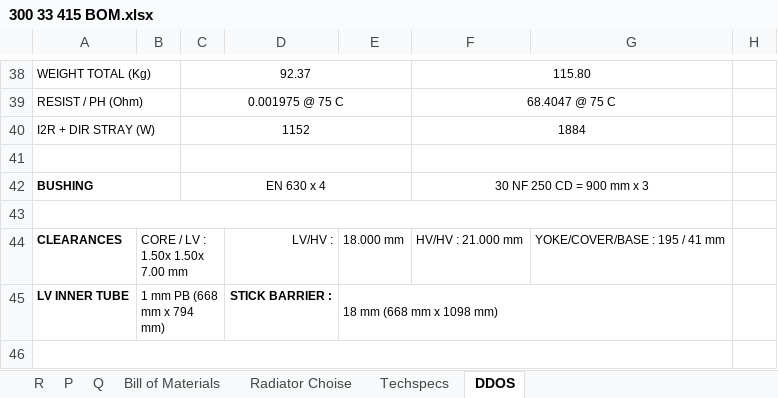
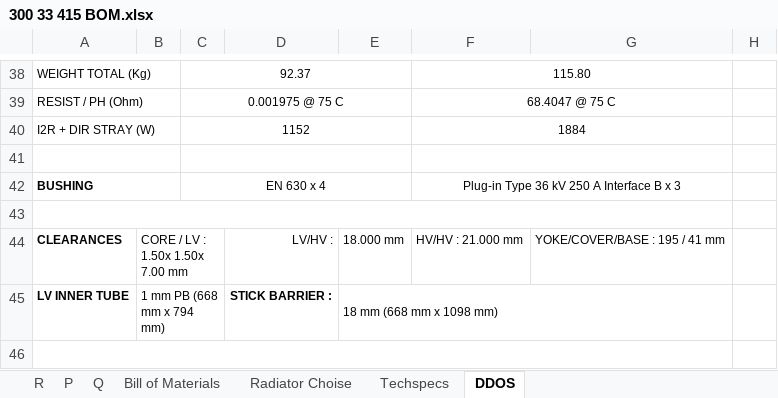
Before and after one commit to praworks/LTL, an Excel workbook: BOM Automation/300 33 415 BOM.xlsx, sheet DDOS, drawn as a sheet; only a part is shown, gaps mark what is left out; values as stored, in another font and other column widths than the file's, no borders; the diff names each change by its address in the sheet, - before the commit and + after, or states it on an @@ line.

```diff
--- a/BOM Automation/300 33 415 BOM.xlsx (sheet DDOS)
+++ b/BOM Automation/300 33 415 BOM.xlsx (sheet DDOS)
-F42: 30 NF 250 CD = 900 mm x 3
+F42: Plug-in Type 36 kV 250 A Interface B x 3
```
Also changed, not shown: sheet Techspecs, sheet Bill of Materials, BOM Automation/BOM.xlsm.
